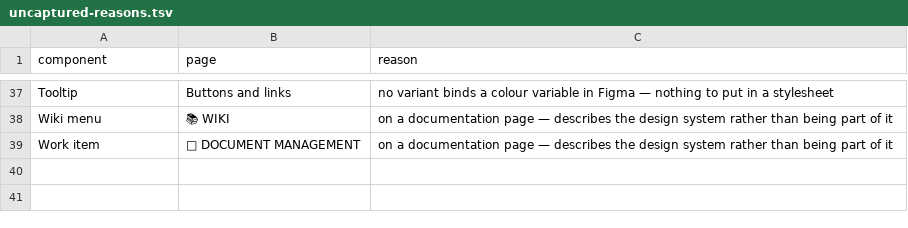
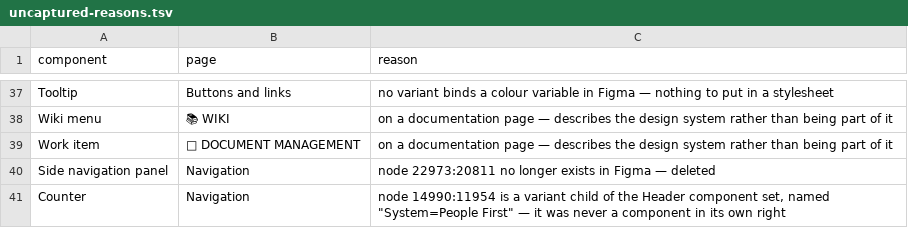
Before and after one commit to Joenebula/ds, a TSV file: tokens/_raw/uncaptured-reasons.tsv, drawn as a sheet; only a part is shown, gaps mark what is left out.

```diff
--- a/tokens/_raw/uncaptured-reasons.tsv
+++ b/tokens/_raw/uncaptured-reasons.tsv
@@ -39 +39,3 @@ Wiki menu	📚 WIKI	on a documentation page — describes the design system rath
 Work item	📄 DOCUMENT MANAGEMENT	on a documentation page — describes the design system rather than being part of it
+Side navigation panel	Navigation	node 22973:20811 no longer exists in Figma — deleted
+Counter	Navigation	node 14990:11954 is a variant child of the Header component set, named "System=People First" — it was never a component in its own right
```
Also changed, not shown: tokens/_raw/component-geometry.tsv, tokens/_raw/component-variants.tsv, 16 other files.
